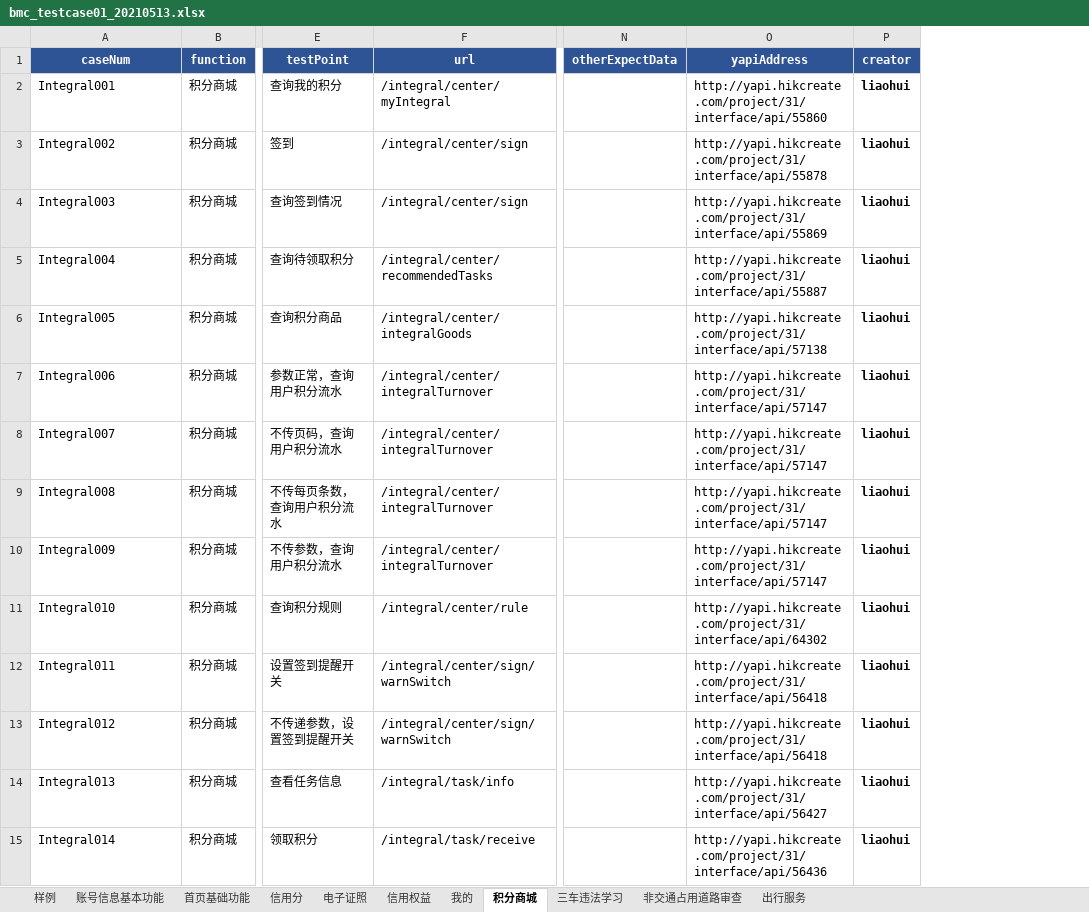
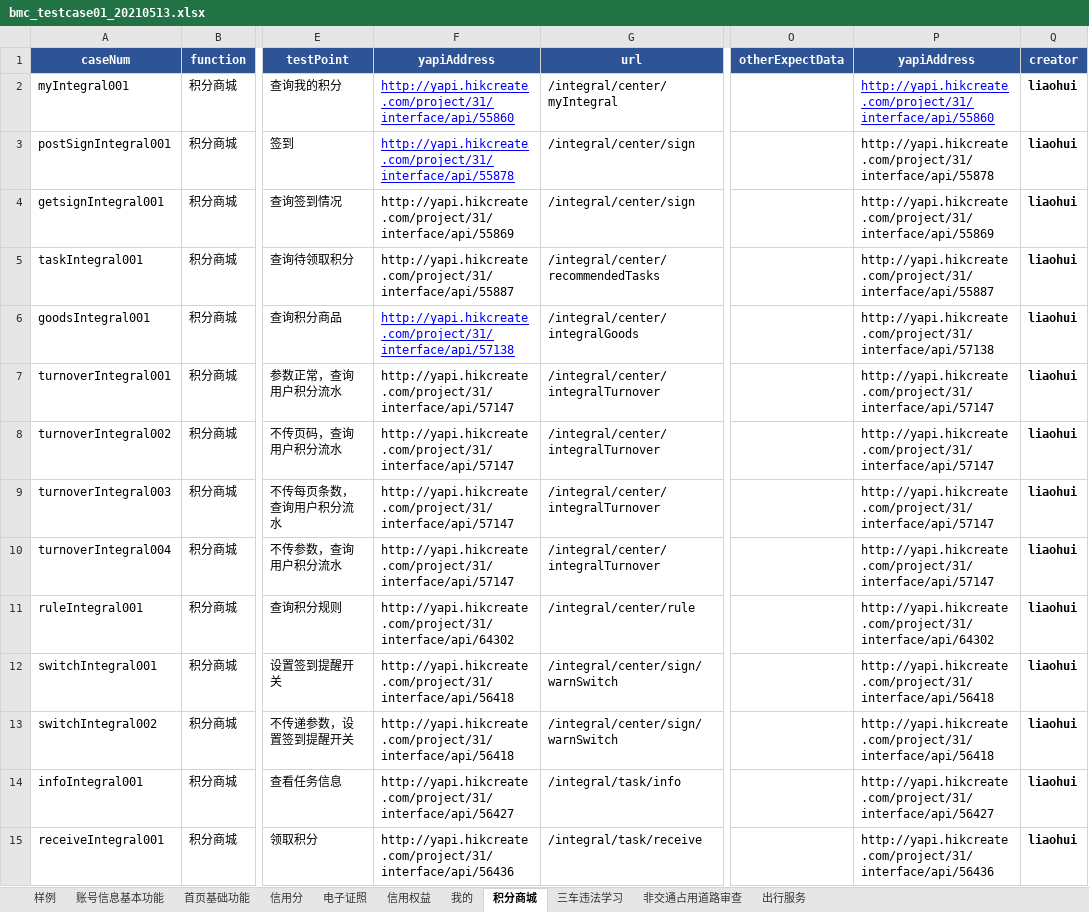
Before and after one commit to wuqi2019/InterfaceAutoTest, an Excel workbook: test_case_data/bmc/bmc_testcase01_20210513.xlsx, sheet 积分商城, drawn as a sheet; only a part is shown, gaps mark what is left out; values as stored, in another font and other column widths than the file's, no borders; addresses are those after the commit; the diff covers the shown part only; the diff names each change by its address in the sheet, - before the commit and + after, or states it on an @@ line.

```diff
--- a/test_case_data/bmc/bmc_testcase01_20210513.xlsx (sheet 积分商城)
+++ b/test_case_data/bmc/bmc_testcase01_20210513.xlsx (sheet 积分商城)
+column F (yapiAddress), rows 2-15: http://yapi.hikcreate.com/project/31/interface/api/55860 | http://yapi.hikcreate.com/project/31/interface/api/55878 | http://yapi.hikcreate.com/project/31/interface/api/55869 | http://yapi.hikcreate.com/project/31/interface/api/55887 | http://yapi.hikcreate.com/project/31/interface/api/57138 | http://yapi.hikcreate.com/project/31/interface/api/57147 | http://yapi.hikcreate.com/project/31/interface/api/57147 | http://yapi.hikcreate.com/project/31/interface/api/57147 | http://yapi.hikcreate.com/project/31/interface/api/57147 | http://yapi.hikcreate.com/project/31/interface/api/64302 | http://yapi.hikcreate.com/project/31/interface/api/56418 | http://yapi.hikcreate.com/project/31/interface/api/56418 | http://yapi.hikcreate.com/project/31/interface/api/56427 | http://yapi.hikcreate.com/project/31/interface/api/56436
-A2 (caseNum): Integral001
+A2 (caseNum): myIntegral001
@@ P2 underline: off → on, text colour: black → #0000FF @@
-A3 (caseNum): Integral002
+A3 (caseNum): postSignIntegral001
-A4 (caseNum): Integral003
+A4 (caseNum): getsignIntegral001
-A5 (caseNum): Integral004
+A5 (caseNum): taskIntegral001
-A6 (caseNum): Integral005
+A6 (caseNum): goodsIntegral001
-A7 (caseNum): Integral006
+A7 (caseNum): turnoverIntegral001
-A8 (caseNum): Integral007
+A8 (caseNum): turnoverIntegral002
-A9 (caseNum): Integral008
+A9 (caseNum): turnoverIntegral003
-A10 (caseNum): Integral009
+A10 (caseNum): turnoverIntegral004
-A11 (caseNum): Integral010
+A11 (caseNum): ruleIntegral001
-A12 (caseNum): Integral011
+A12 (caseNum): switchIntegral001
-A13 (caseNum): Integral012
+A13 (caseNum): switchIntegral002
-A14 (caseNum): Integral013
+A14 (caseNum): infoIntegral001
-A15 (caseNum): Integral014
+A15 (caseNum): receiveIntegral001
```
Also changed, not shown: 34 edited cells elsewhere in this sheet, 3 other files.
